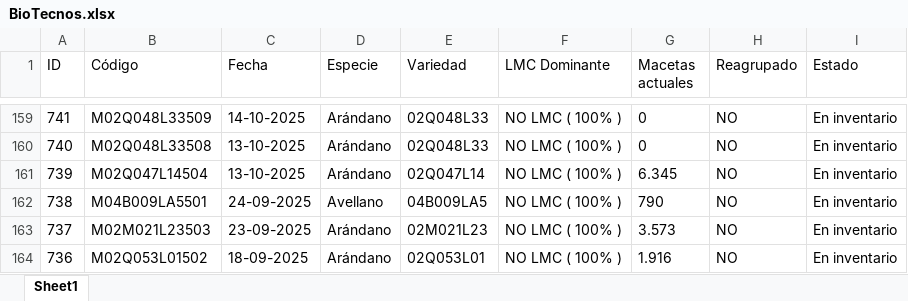
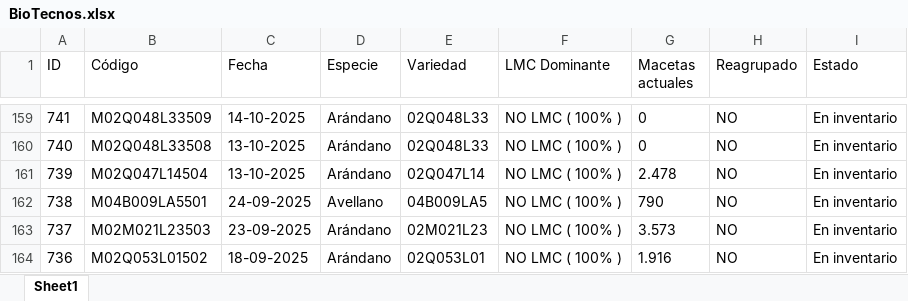
Before and after one commit to bryanvielma/MUESTREO_MACRO, an Excel workbook: data/BioTecnos.xlsx, sheet Sheet1, drawn as a sheet; only a part is shown, gaps mark what is left out; values as stored, in another font and other column widths than the file's, no borders; the diff covers the shown part only; the diff names each change by its address in the sheet, - before the commit and + after, or states it on an @@ line.

```diff
--- a/data/BioTecnos.xlsx (sheet Sheet1)
+++ b/data/BioTecnos.xlsx (sheet Sheet1)
-G161 (Macetas actuales): 6.345
+G161 (Macetas actuales): 2.478
```
Also changed, not shown: 2 removed rows and 17 edited cells elsewhere in this sheet, output/Muestreos_Activos.xlsx, 4 other files.
